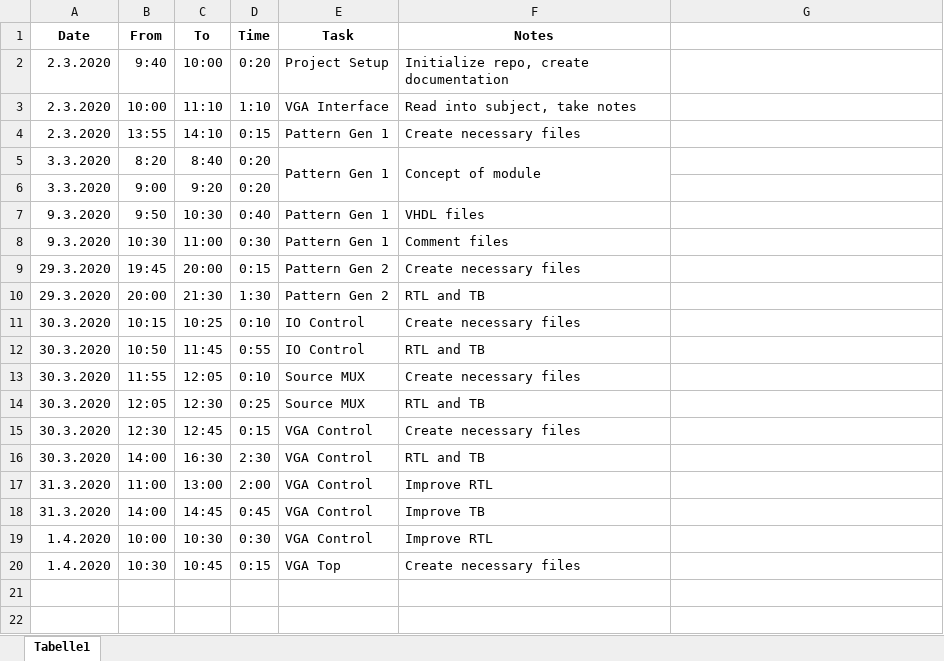
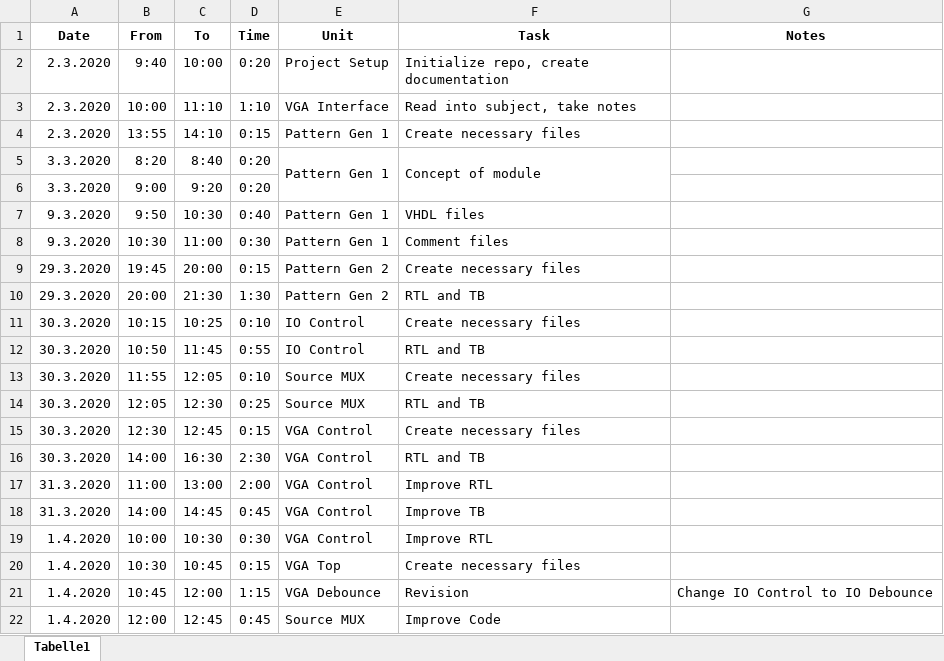
Before and after one commit to Scheams/VGA-Controller, an Excel workbook: doc/Time Record.xlsx, sheet Tabelle1, drawn as a sheet; values as stored, in another font and other column widths than the file's, no borders; the diff names each change by its address in the sheet, - before the commit and + after, or states it on an @@ line.

Commit message:
Improve source MUX code

```diff
--- a/doc/Time Record.xlsx (sheet Tabelle1)
+++ b/doc/Time Record.xlsx (sheet Tabelle1)
-E1: Task
+E1: Unit
-F1: Notes
+F1: Task
-G1: (empty)
+G1: Notes
+row 21: 1.4.2020 | 10:45 | 12:00 | 1:15 | VGA Debounce | Revision | Change IO Control to IO Debounce
+row 22: 1.4.2020 | 12:00 | 12:45 | 0:45 | Source MUX | Improve Code
```
Also changed, not shown: 6 other files.
